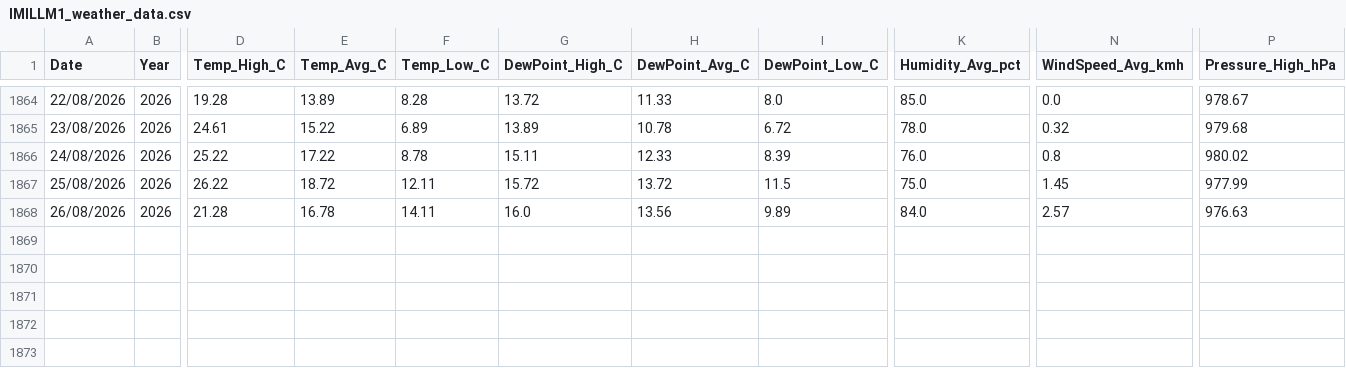
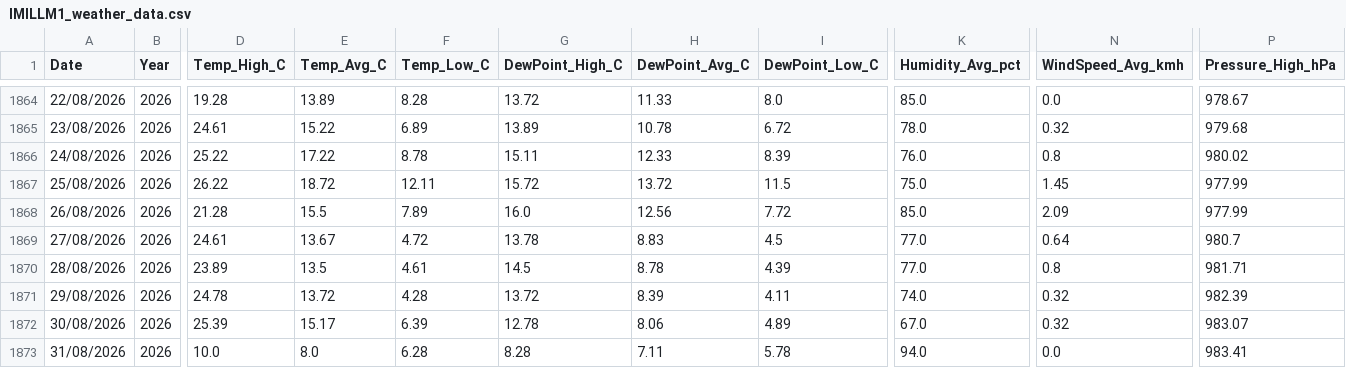
Before and after one commit to freo1995/weather-dashboard, a CSV file: IMILLM1_weather_data.csv, drawn as a sheet; only a part is shown, gaps mark what is left out; rows hold the shown columns only; the diff names each change by its address in the sheet, - before the commit and + after, or states it on an @@ line.

Commit message:
Update weather data 2026-08-31

```diff
--- a/IMILLM1_weather_data.csv
+++ b/IMILLM1_weather_data.csv
-E1868 (Temp_Avg_C): 16.78
+E1868 (Temp_Avg_C): 15.5
-F1868 (Temp_Low_C): 14.11
+F1868 (Temp_Low_C): 7.89
-H1868 (DewPoint_Avg_C): 13.56
+H1868 (DewPoint_Avg_C): 12.56
-I1868 (DewPoint_Low_C): 9.89
+I1868 (DewPoint_Low_C): 7.72
-K1868 (Humidity_Avg_pct): 84.0
+K1868 (Humidity_Avg_pct): 85.0
-N1868 (WindSpeed_Avg_kmh): 2.57
+N1868 (WindSpeed_Avg_kmh): 2.09
-P1868 (Pressure_High_hPa): 976.63
+P1868 (Pressure_High_hPa): 977.99
+row 1869: 27/08/2026 | 2026 | 24.61 | 13.67 | 4.72 | 13.78 | 8.83 | 4.5 | 77.0 | 0.64 | 980.7
+row 1870: 28/08/2026 | 2026 | 23.89 | 13.5 | 4.61 | 14.5 | 8.78 | 4.39 | 77.0 | 0.8 | 981.71
+row 1871: 29/08/2026 | 2026 | 24.78 | 13.72 | 4.28 | 13.72 | 8.39 | 4.11 | 74.0 | 0.32 | 982.39
+row 1872: 30/08/2026 | 2026 | 25.39 | 15.17 | 6.39 | 12.78 | 8.06 | 4.89 | 67.0 | 0.32 | 983.07
+row 1873: 31/08/2026 | 2026 | 10.0 | 8.0 | 6.28 | 8.28 | 7.11 | 5.78 | 94.0 | 0.0 | 983.41
```
Also changed, not shown: 1 other file.
